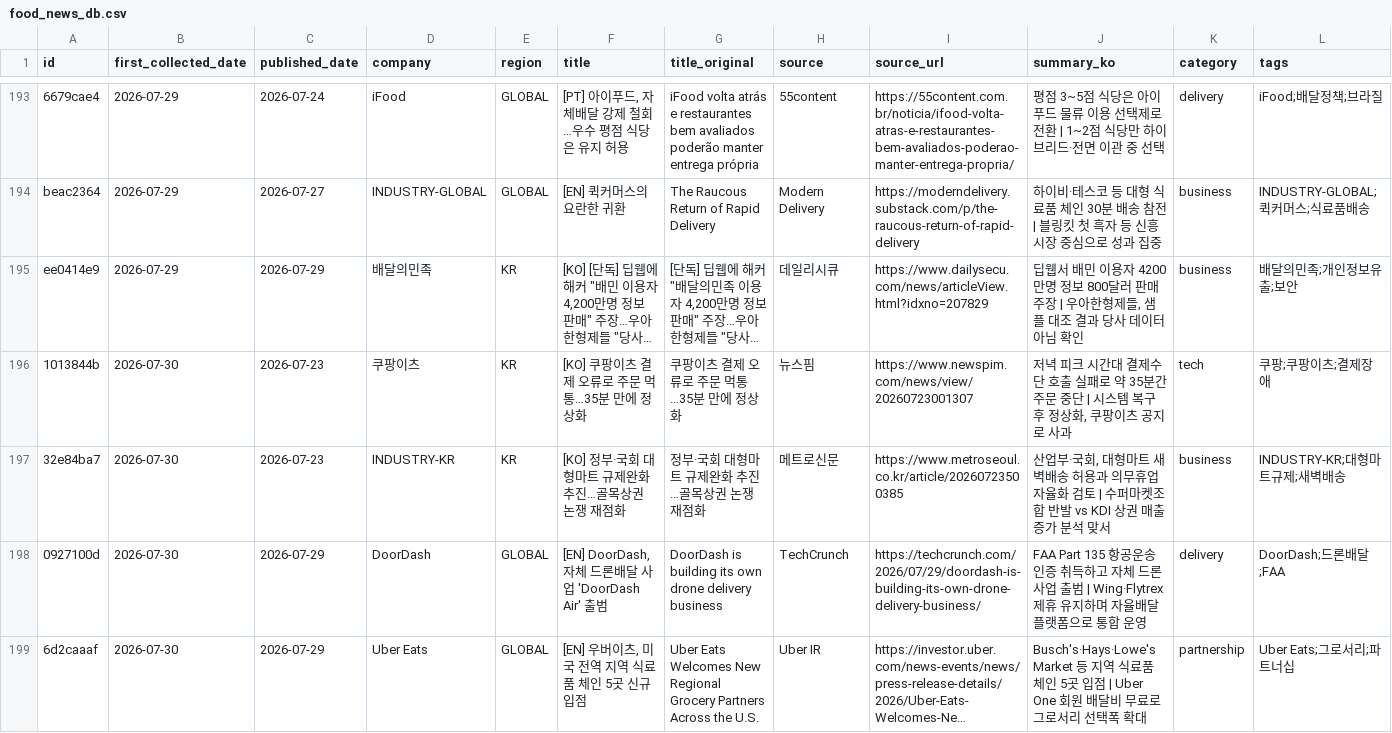
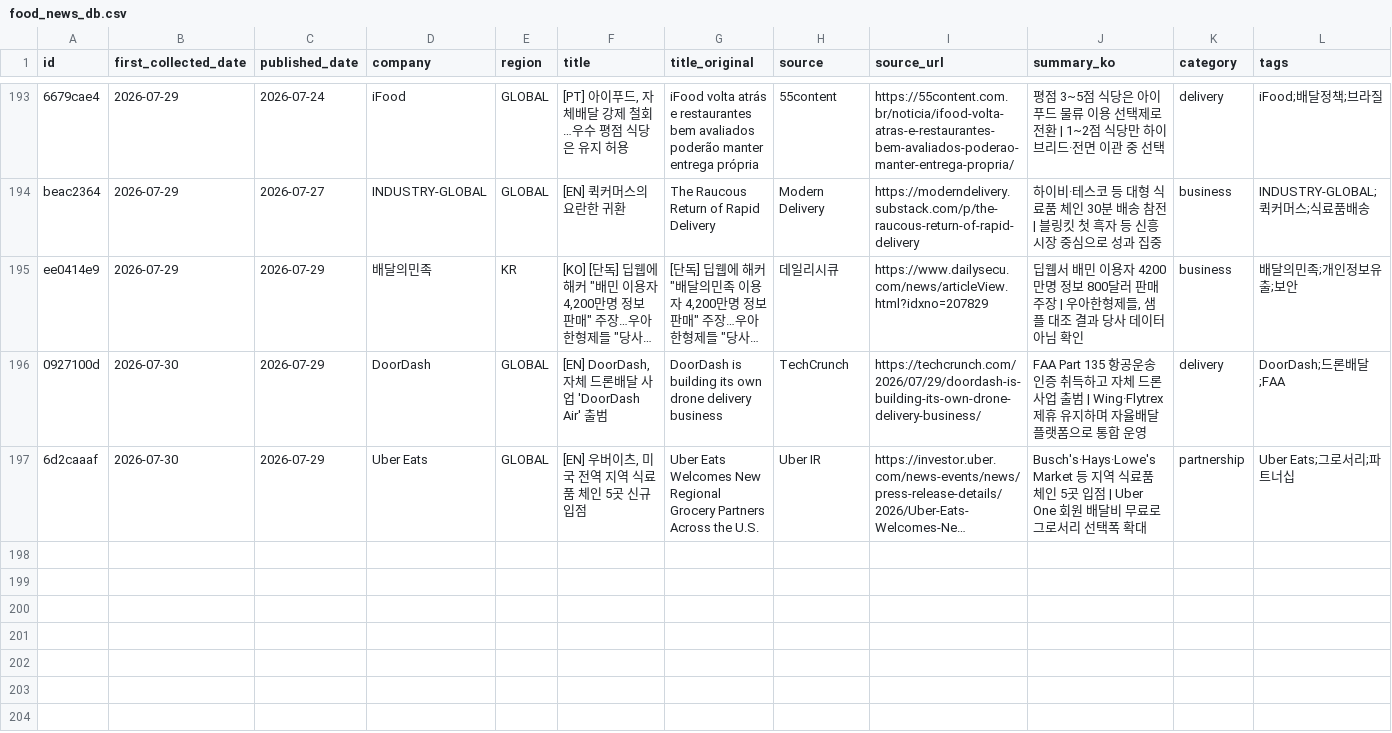
Before and after one commit to mafleur/baemin-product-insight-news-scraping, a CSV file: food_news_db.csv, drawn as a sheet; only a part is shown, gaps mark what is left out; long unchanged cells end in …; the diff names each change by its address in the sheet, - before the commit and + after, or states it on an @@ line.

```diff
--- a/food_news_db.csv
+++ b/food_news_db.csv
-row 196: 1013844b | 2026-07-30 | 2026-07-23 | 쿠팡이츠 | KR | [KO] 쿠팡이츠 결제 오류로 주문 먹통…35분 만에 정상화 | 쿠팡이츠 결제 오류로 주문 먹통…35분 만에 정상화 | 뉴스핌 | https://www.newspim.com/news/view/20260723001307 | 저녁 피크 시간대 결제수단 호출 실패로 약 35분간 주문 중단 | 시스템 복구 후 정상화, 쿠팡이츠 공지로 사과 | tech | 쿠팡;쿠팡이츠;결제장애
-row 197: 32e84ba7 | 2026-07-30 | 2026-07-23 | INDUSTRY-KR | KR | [KO] 정부·국회 대형마트 규제완화 추진…골목상권 논쟁 재점화 | 정부·국회 대형마트 규제완화 추진…골목상권 논쟁 재점화 | 메트로신문 | https://www.metroseoul.co.kr/article/20260723500385 | 산업부·국회, 대형마트 새벽배송 허용과 의무휴업 자율화 검토 | 수퍼마켓조합 반발 vs KDI 상권 매출 증가 분석 맞서 | business | INDUSTRY-KR;대형마트규제;새벽배송
```
Also changed, not shown: manual_exclusions.csv.
